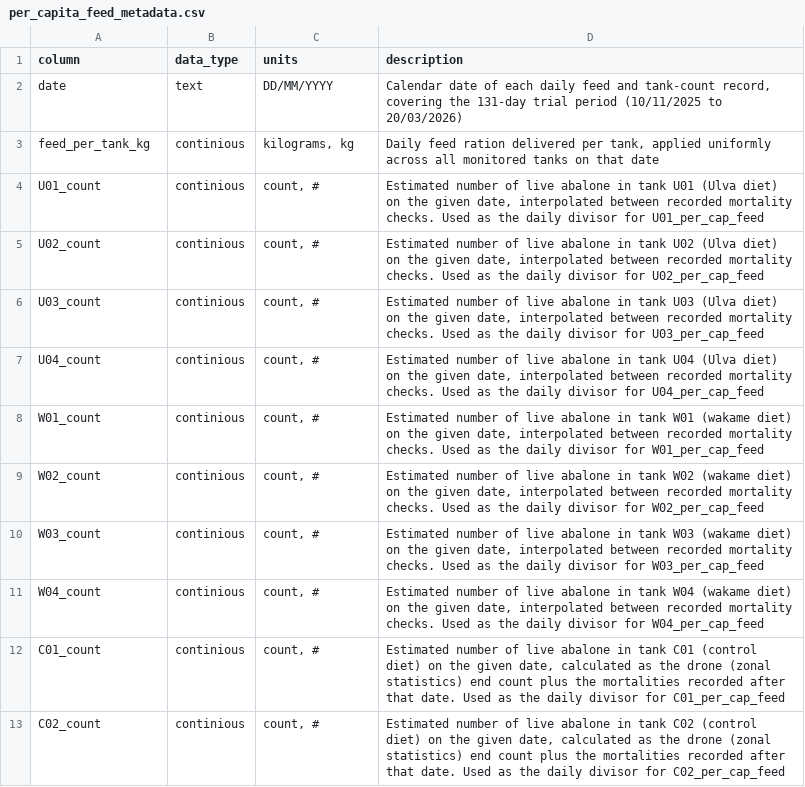
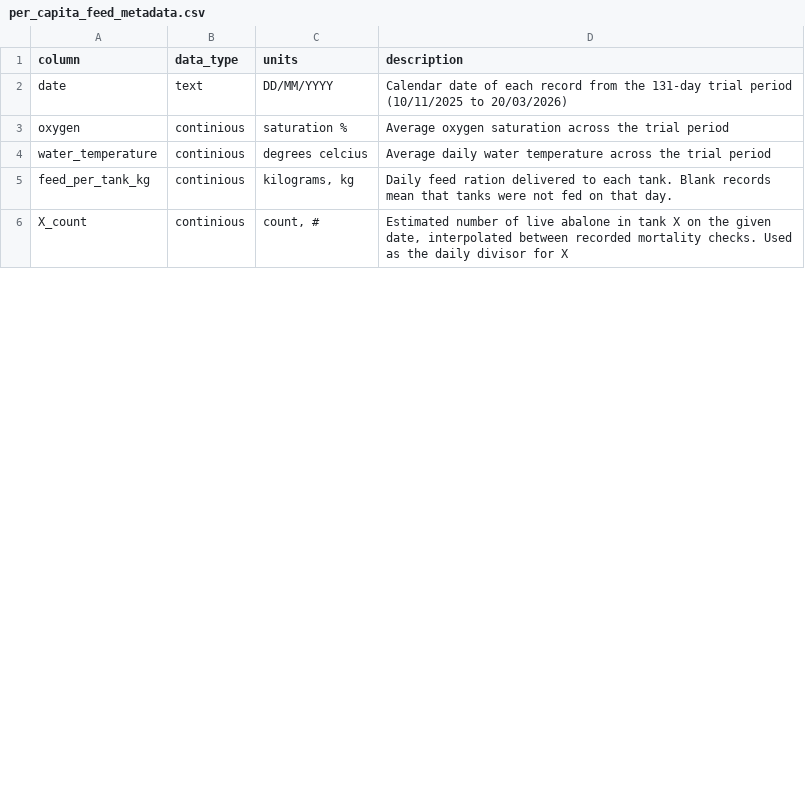
Before and after one commit to RebeccaPedler/Ulva_diets_abalone, a CSV file: data/per_capita_feed_metadata.csv, drawn as a sheet; only a part is shown; the diff covers the shown part only.

```diff
--- a/data/per_capita_feed_metadata.csv
+++ b/data/per_capita_feed_metadata.csv
@@ -1,13 +1,6 @@
 column,data_type,units,description
-date,text,DD/MM/YYYY,"Calendar date of each daily feed and tank-count record, covering the 131-day trial period (10/11/2025 to 20/03/2026)"
-feed_per_tank_kg,continious,"kilograms, kg","Daily feed ration delivered per tank, applied uniformly across all monitored tanks on that date"
-U01_count,continious,"count, #","Estimated number of live abalone in tank U01 (Ulva diet) on the given date, interpolated between recorded mortality checks. Used as the daily divisor for U01_per_cap_feed"
-U02_count,continious,"count, #","Estimated number of live abalone in tank U02 (Ulva diet) on the given date, interpolated between recorded mortality checks. Used as the daily divisor for U02_per_cap_feed"
-U03_count,continious,"count, #","Estimated number of live abalone in tank U03 (Ulva diet) on the given date, interpolated between recorded mortality checks. Used as the daily divisor for U03_per_cap_feed"
-U04_count,continious,"count, #","Estimated number of live abalone in tank U04 (Ulva diet) on the given date, interpolated between recorded mortality checks. Used as the daily divisor for U04_per_cap_feed"
-W01_count,continious,"count, #","Estimated number of live abalone in tank W01 (wakame diet) on the given date, interpolated between recorded mortality checks. Used as the daily divisor for W01_per_cap_feed"
-W02_count,continious,"count, #","Estimated number of live abalone in tank W02 (wakame diet) on the given date, interpolated between recorded mortality checks. Used as the daily divisor for W02_per_cap_feed"
-W03_count,continious,"count, #","Estimated number of live abalone in tank W03 (wakame diet) on the given date, interpolated between recorded mortality checks. Used as the daily divisor for W03_per_cap_feed"
-W04_count,continious,"count, #","Estimated number of live abalone in tank W04 (wakame diet) on the given date, interpolated between recorded mortality checks. Used as the daily divisor for W04_per_cap_feed"
-C01_count,continious,"count, #","Estimated number of live abalone in tank C01 (control diet) on the given date, calculated as the drone (zonal statistics) end count plus the mortalities recorded after that date. Used as the daily divisor for C01_per_cap_feed"
-C02_count,continious,"count, #","Estimated number of live abalone in tank C02 (control diet) on the given date, calculated as the drone (zonal statistics) end count plus the mortalities recorded after that date. Used as the daily divisor for C02_per_cap_feed"
+date,text,DD/MM/YYYY,Calendar date of each record from the 131-day trial period (10/11/2025 to 20/03/2026)
+oxygen,continious,saturation %,Average oxygen saturation across the trial period
+water_temperature,continious,degrees celcius,Average daily water temperature across the trial period
+feed_per_tank_kg,continious,"kilograms, kg",Daily feed ration delivered to each tank. Blank records mean that tanks were not fed on that day.
+X_count,continious,"count, #","Estimated number of live abalone in tank X on the given date, interpolated between recorded mortality checks. Used as the daily divisor for X"
```
Also changed, not shown: 13 removed rows and 2 edited cells elsewhere in this file, data/per_capita_feed.csv, 9 other files.
